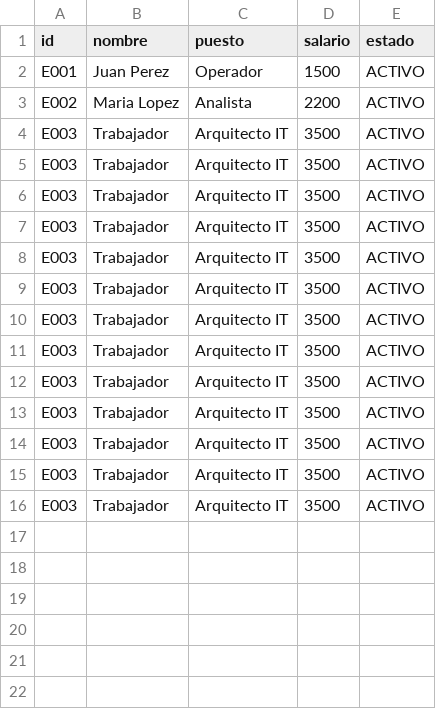
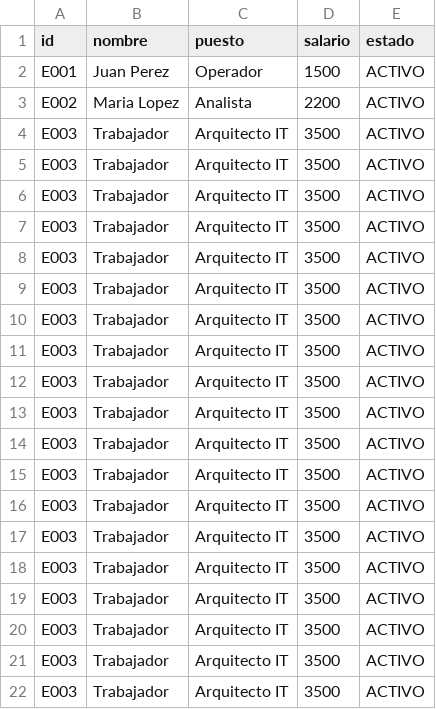
Before and after one commit to FloresVillar/aje_project, a CSV file: 02_Entorno_Pruebas/AJE_MICRO_PROJECT/core_legacy/database/mpersoef_2.csv, drawn as a sheet; the diff names each change by its address in the sheet, - before the commit and + after, or states it on an @@ line.

```diff
--- a/02_Entorno_Pruebas/AJE_MICRO_PROJECT/core_legacy/database/mpersoef_2.csv
+++ b/02_Entorno_Pruebas/AJE_MICRO_PROJECT/core_legacy/database/mpersoef_2.csv
+row 17: E003 | Trabajador | Arquitecto IT | 3500 | ACTIVO
+row 18: E003 | Trabajador | Arquitecto IT | 3500 | ACTIVO
+row 19: E003 | Trabajador | Arquitecto IT | 3500 | ACTIVO
+row 20: E003 | Trabajador | Arquitecto IT | 3500 | ACTIVO
+row 21: E003 | Trabajador | Arquitecto IT | 3500 | ACTIVO
+row 22: E003 | Trabajador | Arquitecto IT | 3500 | ACTIVO
```
Also changed, not shown: 11 other files.
